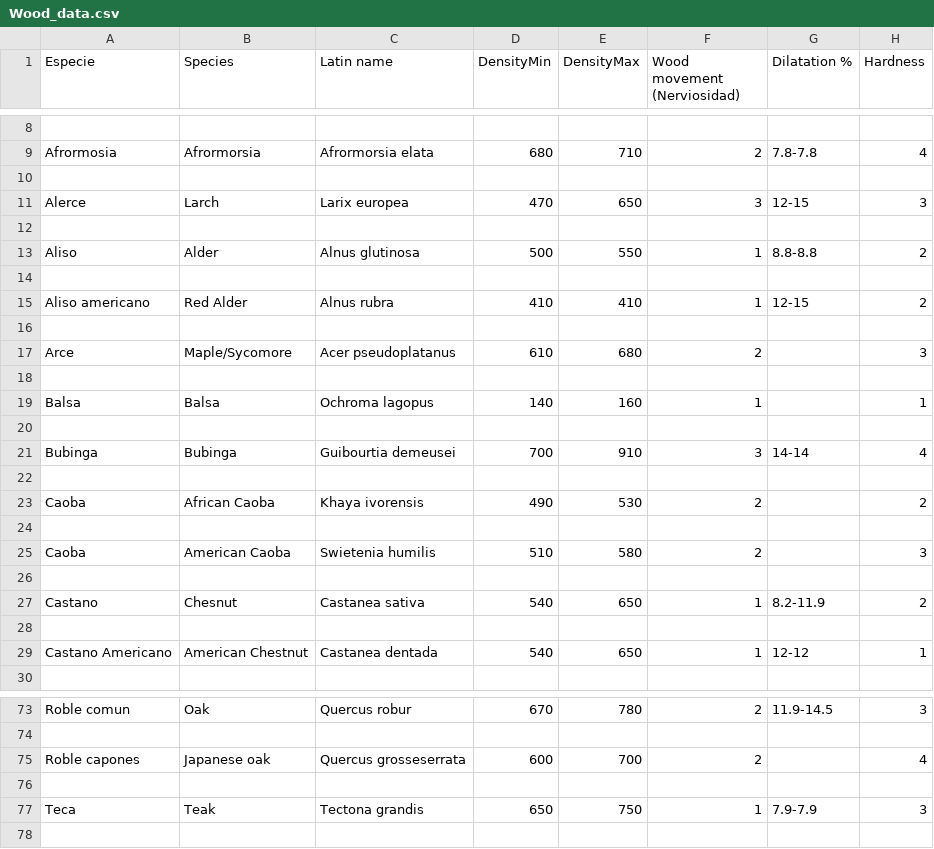
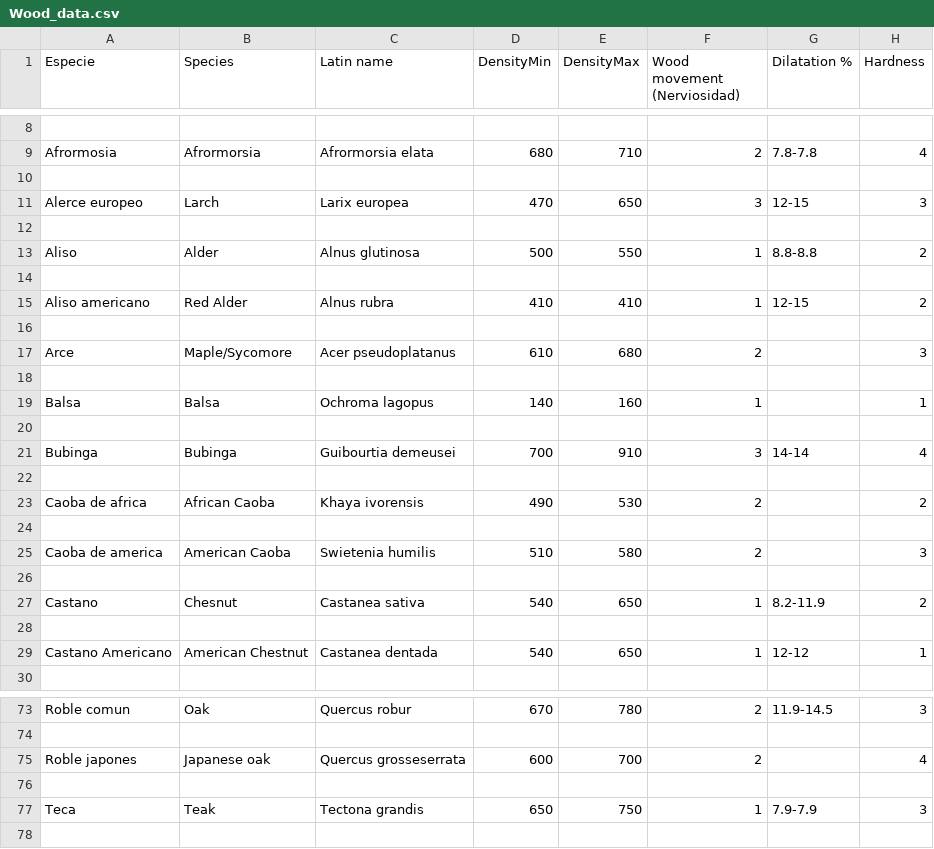
Before and after one commit to frank/oxylus, a CSV file: source/Wood_data.csv, drawn as a sheet; only a part is shown, gaps mark what is left out; the diff covers the shown part only; the diff names each change by its address in the sheet, - before the commit and + after, or states it on an @@ line.

```diff
--- a/source/Wood_data.csv
+++ b/source/Wood_data.csv
-A11 (Especie): Alerce
+A11 (Especie): Alerce europeo
-A23 (Especie): Caoba
+A23 (Especie): Caoba de africa
-A25 (Especie): Caoba
+A25 (Especie): Caoba de america
-A75 (Especie): Roble capones
+A75 (Especie): Roble japones
```
Also changed, not shown: 3 added rows, 3 removed rows, 1 moved row and 6 edited cells elsewhere in this file, 2 other files.
